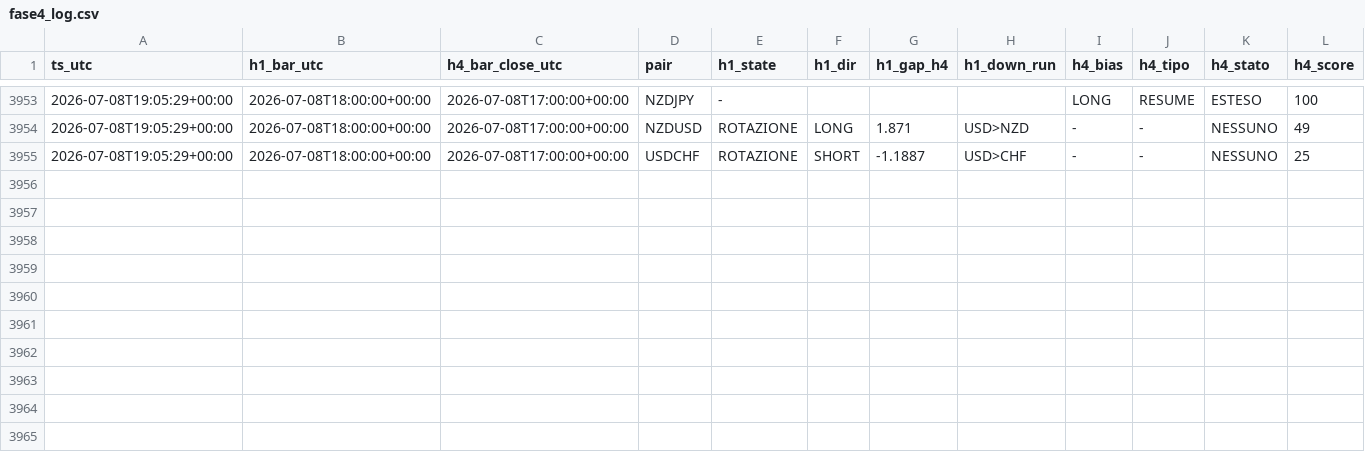
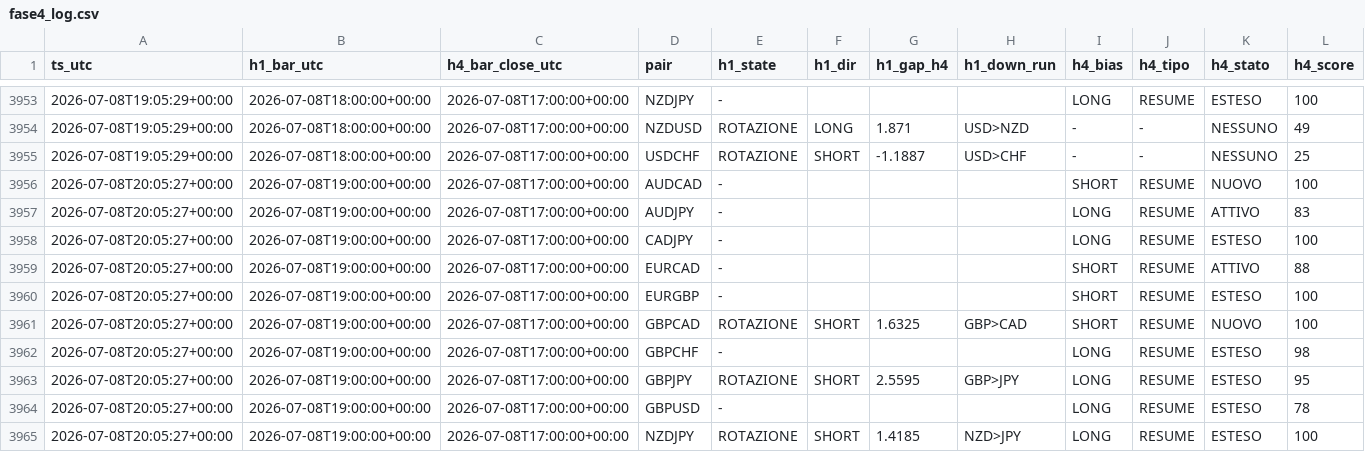
Before and after one commit to Philoleo2/fx-bias-radar-engine, a CSV file: reports/prerottura/fase4_log.csv, drawn as a sheet; only a part is shown, gaps mark what is left out; rows hold the shown columns only; the diff names each change by its address in the sheet, - before the commit and + after, or states it on an @@ line.

```diff
--- a/reports/prerottura/fase4_log.csv
+++ b/reports/prerottura/fase4_log.csv
+row 3956: 2026-07-08T20:05:27+00:00 | 2026-07-08T19:00:00+00:00 | 2026-07-08T17:00:00+00:00 | AUDCAD | - |  |  |  | SHORT | RESUME | NUOVO | 100
+row 3957: 2026-07-08T20:05:27+00:00 | 2026-07-08T19:00:00+00:00 | 2026-07-08T17:00:00+00:00 | AUDJPY | - |  |  |  | LONG | RESUME | ATTIVO | 83
+row 3958: 2026-07-08T20:05:27+00:00 | 2026-07-08T19:00:00+00:00 | 2026-07-08T17:00:00+00:00 | CADJPY | - |  |  |  | LONG | RESUME | ESTESO | 100
+row 3959: 2026-07-08T20:05:27+00:00 | 2026-07-08T19:00:00+00:00 | 2026-07-08T17:00:00+00:00 | EURCAD | - |  |  |  | SHORT | RESUME | ATTIVO | 88
+row 3960: 2026-07-08T20:05:27+00:00 | 2026-07-08T19:00:00+00:00 | 2026-07-08T17:00:00+00:00 | EURGBP | - |  |  |  | SHORT | RESUME | ESTESO | 100
+row 3961: 2026-07-08T20:05:27+00:00 | 2026-07-08T19:00:00+00:00 | 2026-07-08T17:00:00+00:00 | GBPCAD | ROTAZIONE | SHORT | 1.6325 | GBP>CAD | SHORT | RESUME | NUOVO | 100
+row 3962: 2026-07-08T20:05:27+00:00 | 2026-07-08T19:00:00+00:00 | 2026-07-08T17:00:00+00:00 | GBPCHF | - |  |  |  | LONG | RESUME | ESTESO | 98
+row 3963: 2026-07-08T20:05:27+00:00 | 2026-07-08T19:00:00+00:00 | 2026-07-08T17:00:00+00:00 | GBPJPY | ROTAZIONE | SHORT | 2.5595 | GBP>JPY | LONG | RESUME | ESTESO | 95
+row 3964: 2026-07-08T20:05:27+00:00 | 2026-07-08T19:00:00+00:00 | 2026-07-08T17:00:00+00:00 | GBPUSD | - |  |  |  | LONG | RESUME | ESTESO | 78
+row 3965: 2026-07-08T20:05:27+00:00 | 2026-07-08T19:00:00+00:00 | 2026-07-08T17:00:00+00:00 | NZDJPY | ROTAZIONE | SHORT | 1.4185 | NZD>JPY | LONG | RESUME | ESTESO | 100
```
Also changed, not shown: 1 other file.
